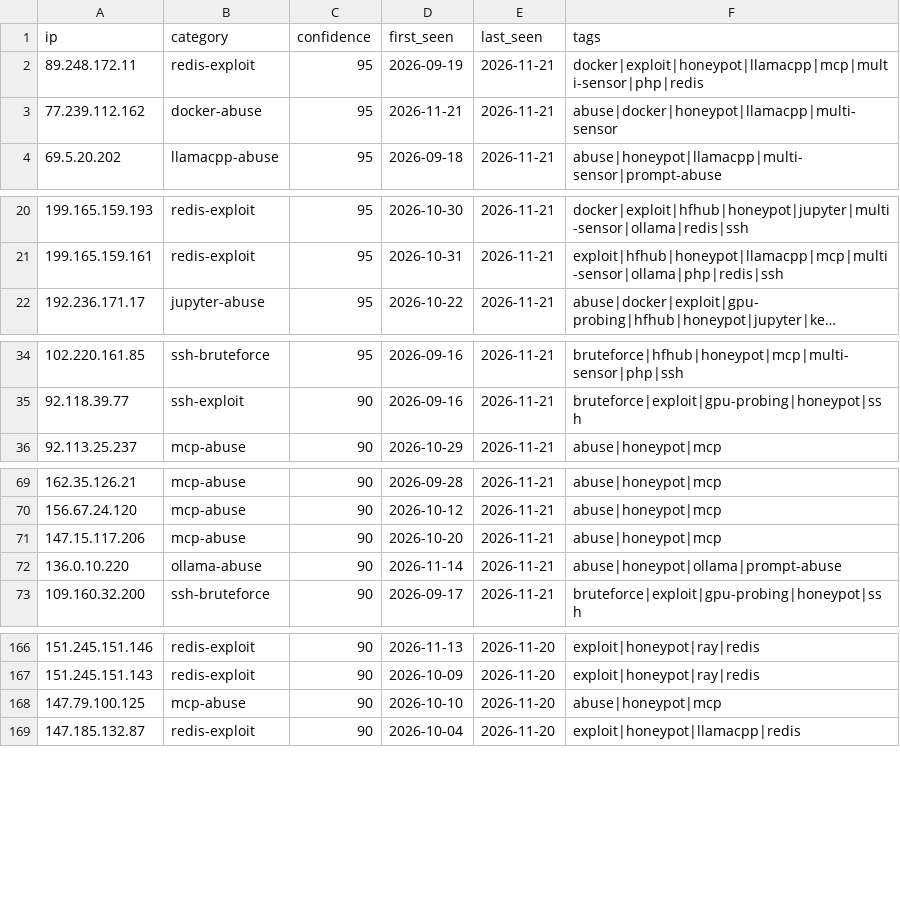
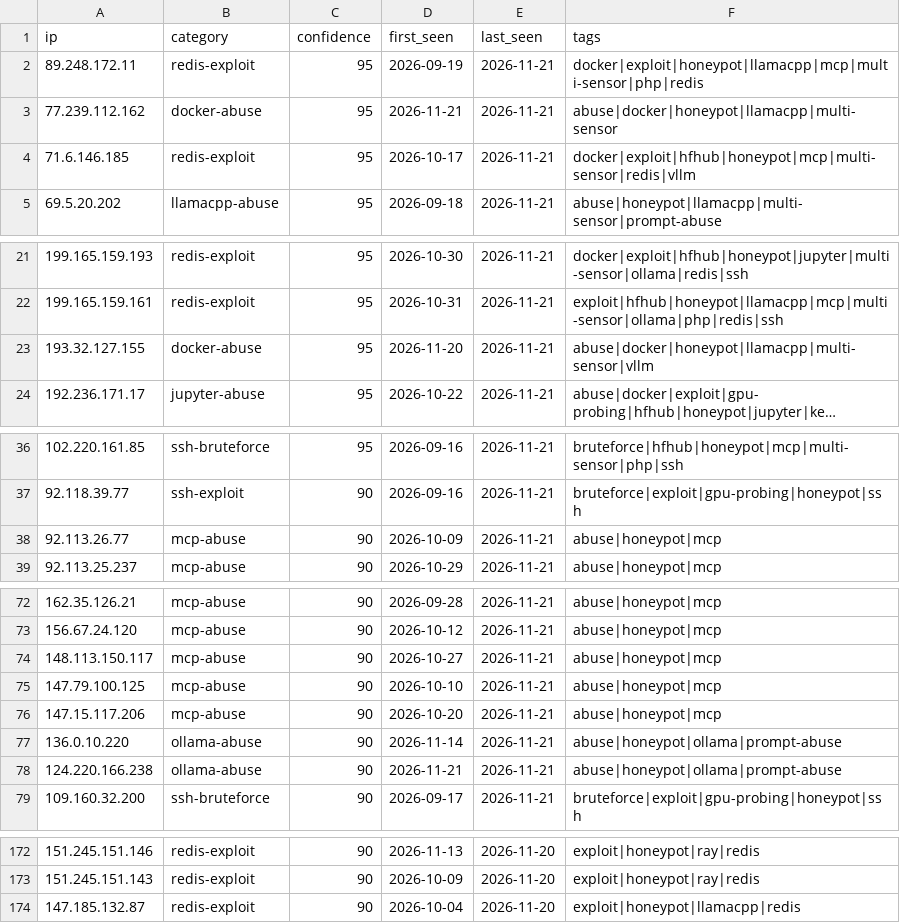
Before and after one commit to Zikmadol/trapline-ioc, a CSV file: feeds/ai-infra.csv, drawn as a sheet; only a part is shown, gaps mark what is left out; long unchanged cells end in …; removed rows and columns are numbered as before the commit, all else as after; the diff covers the shown part only; the diff names each change by its address in the sheet, - before the commit and + after, or states it on an @@ line.

```diff
--- a/feeds/ai-infra.csv
+++ b/feeds/ai-infra.csv
+row 4: 71.6.146.185 | redis-exploit | 95 | 2026-10-17 | 2026-11-21 | docker|exploit|hfhub|honeypot|mcp|multi-sensor|redis|vllm
+row 23: 193.32.127.155 | docker-abuse | 95 | 2026-11-20 | 2026-11-21 | abuse|docker|honeypot|llamacpp|multi-sensor|vllm
+row 38: 92.113.26.77 | mcp-abuse | 90 | 2026-10-09 | 2026-11-21 | abuse|honeypot|mcp
+row 74: 148.113.150.117 | mcp-abuse | 90 | 2026-10-27 | 2026-11-21 | abuse|honeypot|mcp
+row 75: 147.79.100.125 | mcp-abuse | 90 | 2026-10-10 | 2026-11-21 | abuse|honeypot|mcp
+row 78: 124.220.166.238 | ollama-abuse | 90 | 2026-11-21 | 2026-11-21 | abuse|honeypot|ollama|prompt-abuse
-row 168: 147.79.100.125 | mcp-abuse | 90 | 2026-10-10 | 2026-11-20 | abuse|honeypot|mcp
```
Also changed, not shown: 3 removed rows elsewhere in this file, daily/2026-11-21.csv, feeds/all-observed.csv, 14 other files.
